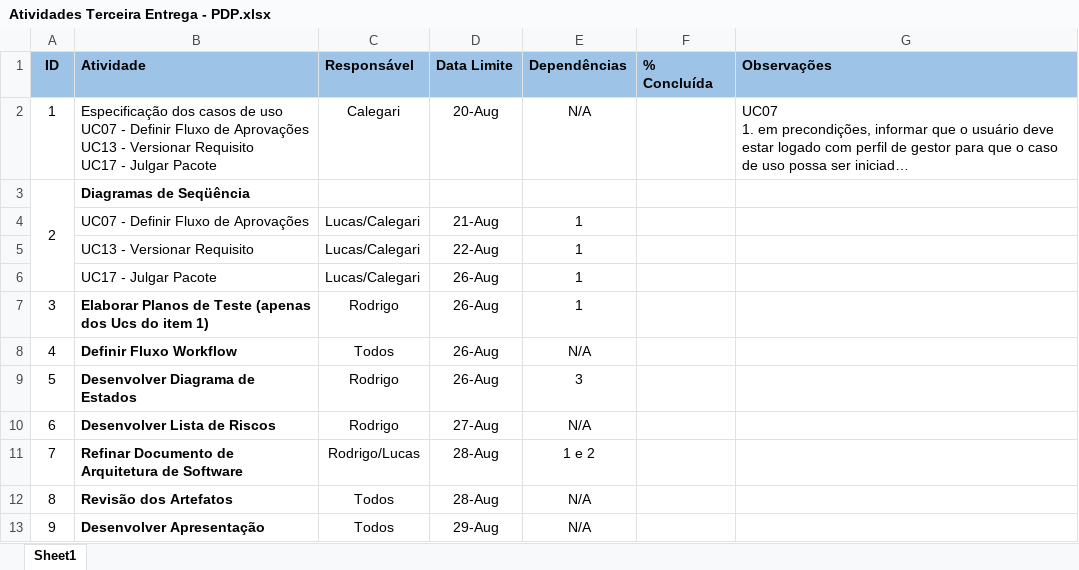
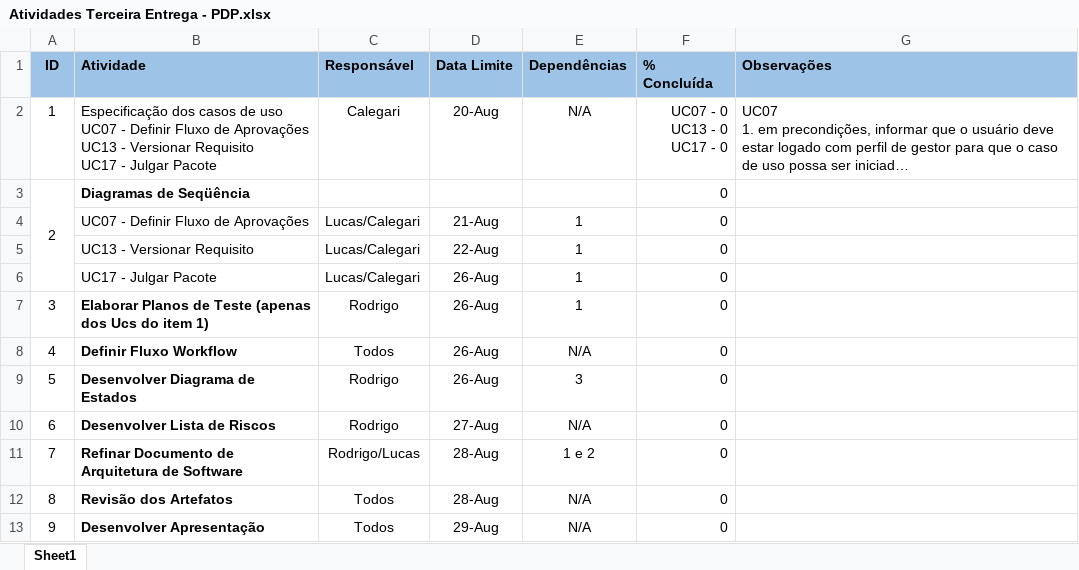
Before and after one commit to GuilhermeCalegari/elicitacao-maturamento-requisitos, an Excel workbook: Atividades Terceira Entrega - PDP.xlsx, sheet Sheet1, drawn as a sheet; long unchanged cells end in …; values as stored, in another font and other column widths than the file's, no borders; ↵ is a line break in a cell; the diff names each change by its address in the sheet, - before the commit and + after, or states it on an @@ line.

```diff
--- a/Atividades Terceira Entrega - PDP.xlsx (sheet Sheet1)
+++ b/Atividades Terceira Entrega - PDP.xlsx (sheet Sheet1)
-F2 (% Concluída): (empty)
+F2 (% Concluída): UC07 - 0 ↵ UC13 - 0 ↵ UC17 - 0
-F3:F13 (% Concluída): (empty)
+F3:F13 (% Concluída): 0
```
